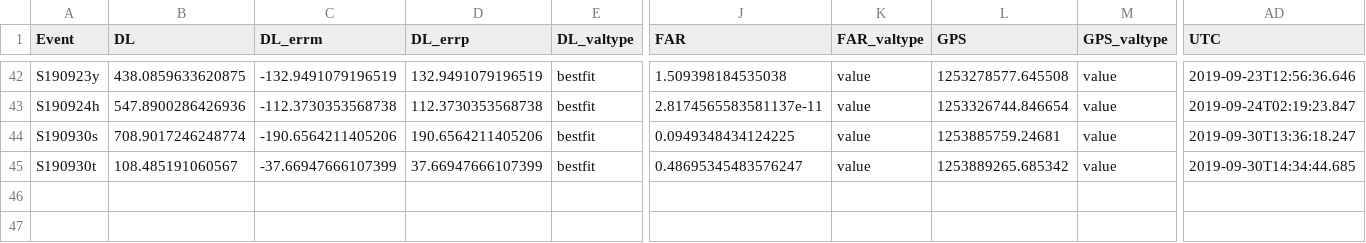
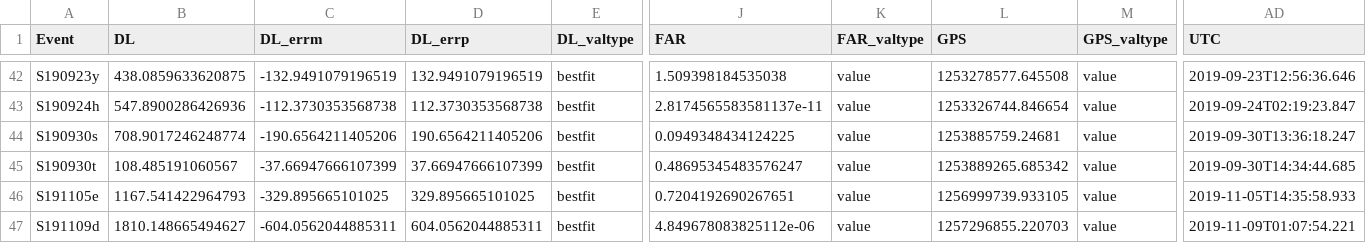
Before and after one commit to cardiffgravity/gwcat-data, a CSV file: data/gwosc_gracedb.csv, drawn as a sheet; only a part is shown, gaps mark what is left out; rows hold the shown columns only; the diff names each change by its address in the sheet, - before the commit and + after, or states it on an @@ line.

Commit message:
data updated 2019-11-09_17:06:41_GMT

```diff
--- a/data/gwosc_gracedb.csv
+++ b/data/gwosc_gracedb.csv
+row 46: S191105e | 1167.541422964793 | -329.895665101025 | 329.895665101025 | bestfit | 0.7204192690267651 | value | 1256999739.933105 | value | 2019-11-05T14:35:58.933
+row 47: S191109d | 1810.148665494627 | -604.0562044885311 | 604.0562044885311 | bestfit | 4.849678083825112e-06 | value | 1257296855.220703 | value | 2019-11-09T01:07:54.221
```
Also changed, not shown: 9 other files.
